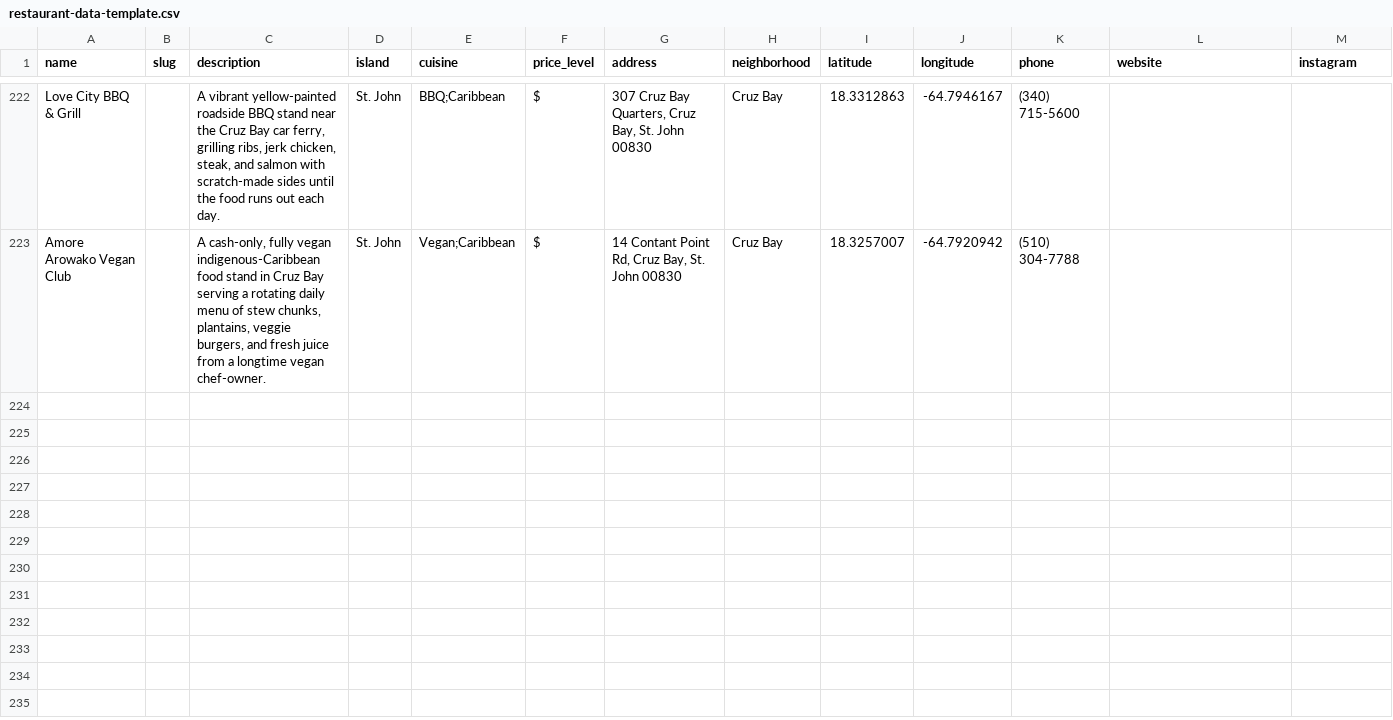
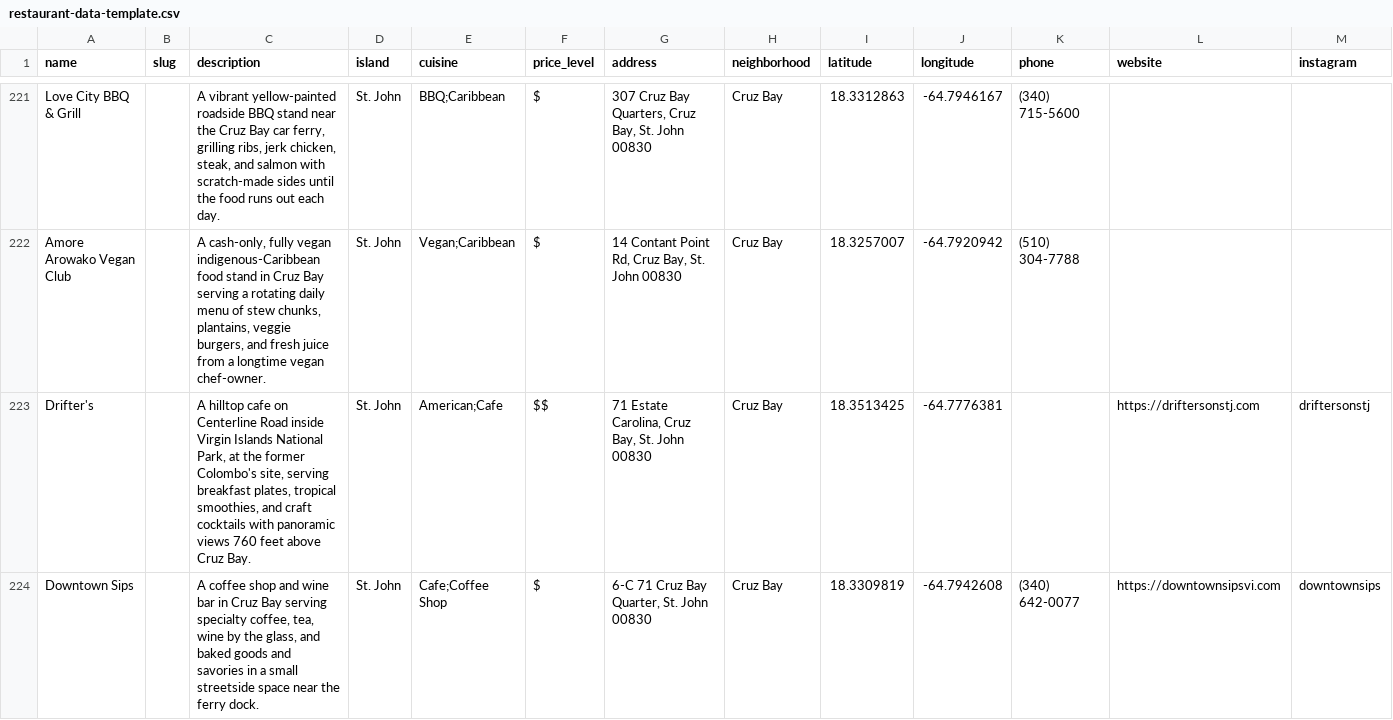
Before and after one commit to 340dude/rork-usvi-eats---restaurant-discovery-app, a CSV file: docs/restaurant-data-template.csv, drawn as a sheet; only a part is shown, gaps mark what is left out; rows hold the shown columns only; the diff covers the shown part only; the diff names each change by its address in the sheet, - before the commit and + after, or states it on an @@ line.

```diff
--- a/docs/restaurant-data-template.csv
+++ b/docs/restaurant-data-template.csv
+row 223: Drifter's |  | A hilltop cafe on Centerline Road inside Virgin Islands National Park, at the former Colombo's site, serving breakfast plates, tropical smoothies, and craft cocktails with panoramic views 760 feet above Cruz Bay. | St. John | American;Cafe | $$ | 71 Estate Carolina, Cruz Bay, St. John 00830 | Cruz Bay | 18.3513425 | -64.7776381 |  | https://driftersonstj.com | driftersonstj
+row 224: Downtown Sips |  | A coffee shop and wine bar in Cruz Bay serving specialty coffee, tea, wine by the glass, and baked goods and savories in a small streetside space near the ferry dock. | St. John | Cafe;Coffee Shop | $ | 6-C 71 Cruz Bay Quarter, St. John 00830 | Cruz Bay | 18.3309819 | -64.7942608 | (340) 642-0077 | https://downtownsipsvi.com | downtownsips
```
Also changed, not shown: 1 added row and 1 removed row elsewhere in this file.
